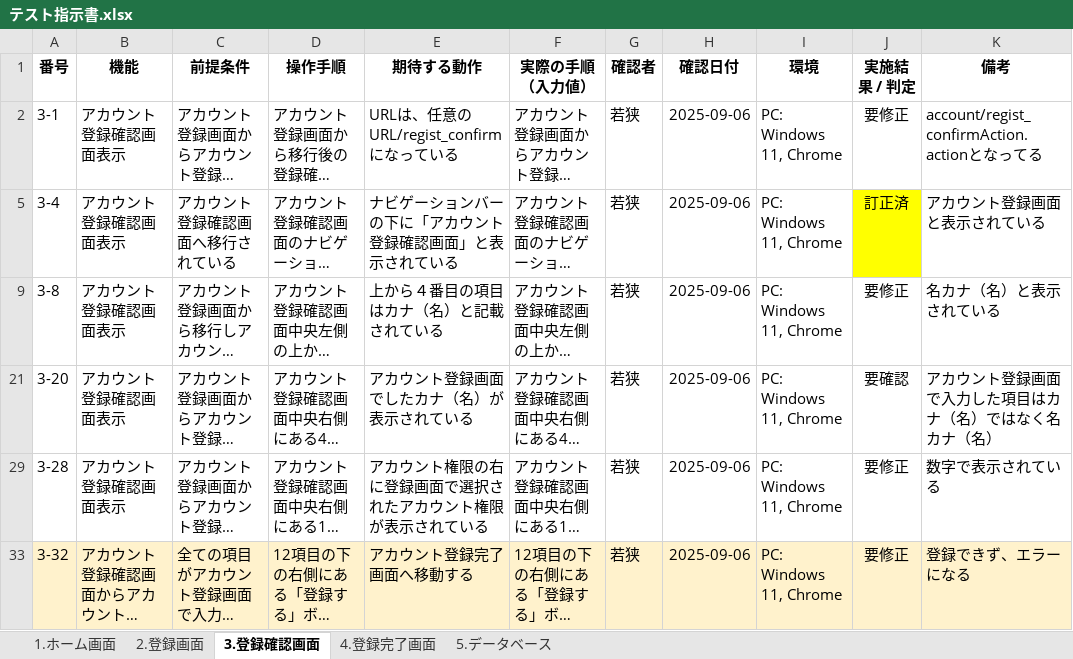
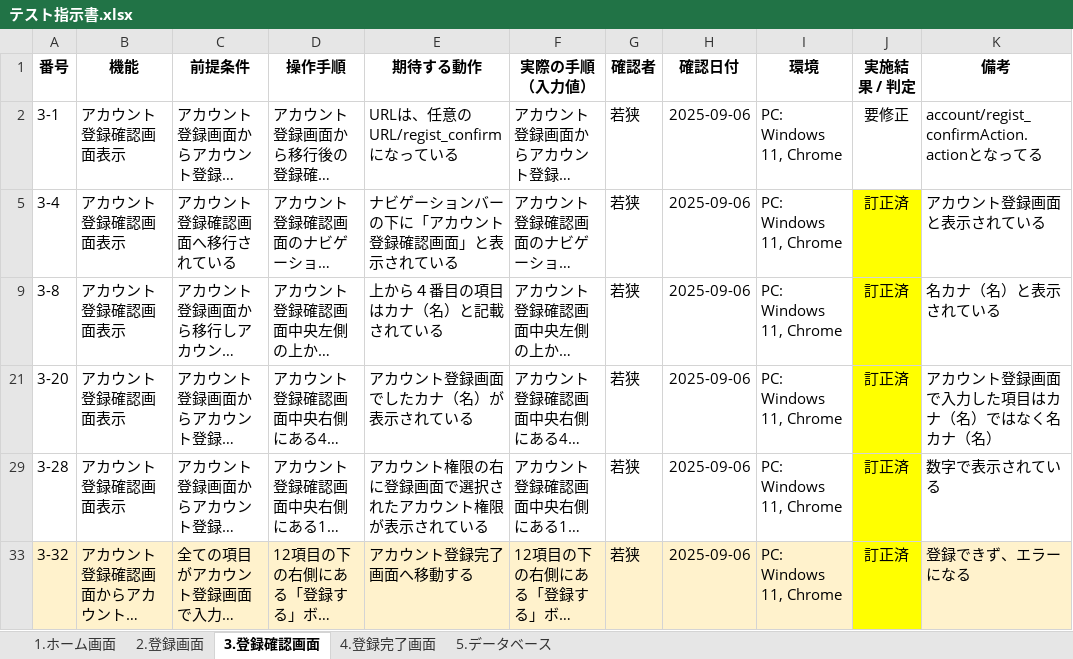
Before and after one commit to waka-di/TEST, an Excel workbook: テスト指示書.xlsx, sheet 3.登録確認画面, drawn as a sheet; long unchanged cells end in …; values as stored, in another font and other column widths than the file's, no borders; the diff names each change by its address in the sheet, - before the commit and + after, or states it on an @@ line.

Commit message:
3-20、3-28、3-32訂正済みに変更

```diff
--- a/テスト指示書.xlsx (sheet 3.登録確認画面)
+++ b/テスト指示書.xlsx (sheet 3.登録確認画面)
-J9 (実施結果 / 判定): 要修正
+J9 (実施結果 / 判定): 訂正済
-J9 fill: none
+J9 fill: #FFFF00
-J21 (実施結果 / 判定): 要確認
+J21 (実施結果 / 判定): 訂正済
-J21 fill: none
+J21 fill: #FFFF00
-J29 (実施結果 / 判定): 要修正
+J29 (実施結果 / 判定): 訂正済
-J29 fill: none
+J29 fill: #FFFF00
-J33 (実施結果 / 判定): 要修正
+J33 (実施結果 / 判定): 訂正済
-J33 fill: #FFF2CC
+J33 fill: #FFFF00
```
Also changed, not shown: sheet 2.登録画面.
